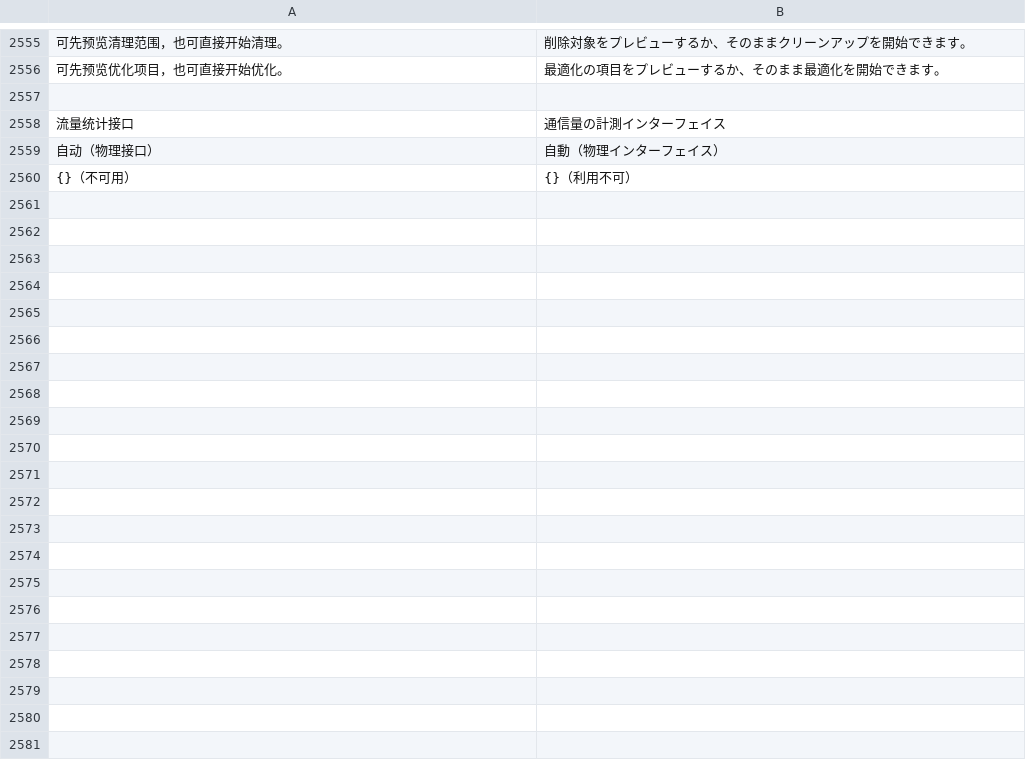
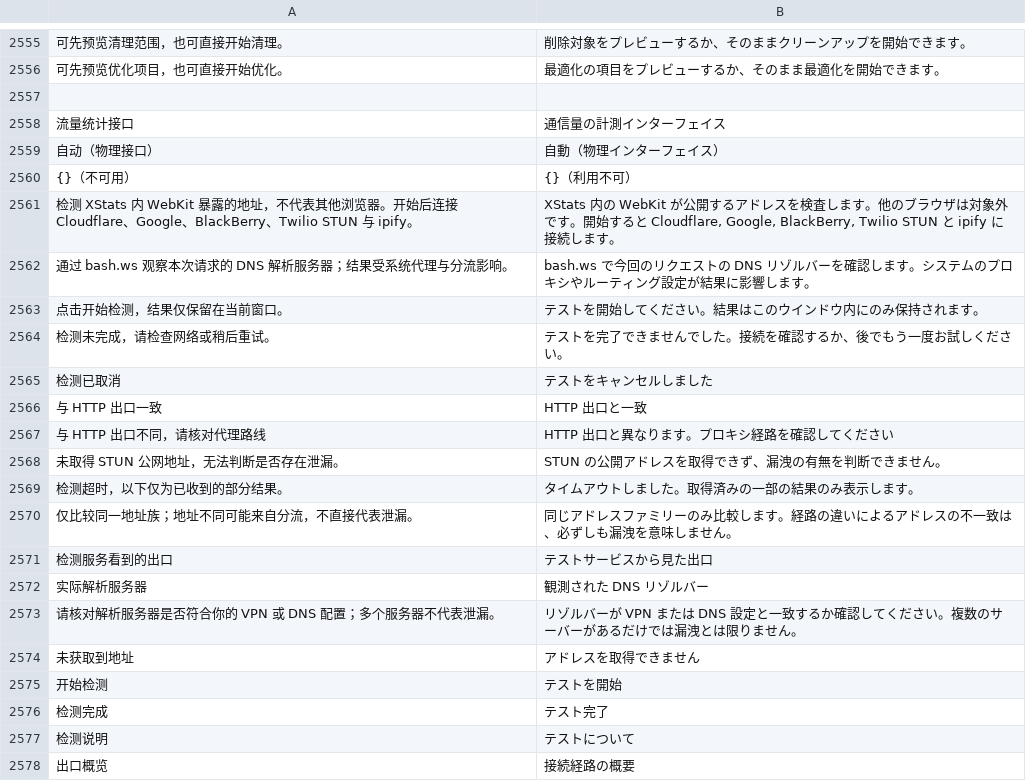
Before and after one commit to ysicing/XStats, a TSV file: Packages/XStatsKit/Sources/Localization/Resources/ja.tsv, drawn as a sheet; only a part is shown, gaps mark what is left out; the diff names each change by its address in the sheet, - before the commit and + after, or states it on an @@ line.

```diff
--- a/Packages/XStatsKit/Sources/Localization/Resources/ja.tsv
+++ b/Packages/XStatsKit/Sources/Localization/Resources/ja.tsv
+row 2561: 检测 XStats 内 WebKit 暴露的地址，不代表其他浏览器。开始后连接 Cloudflare、Google、BlackBerry、Twilio STUN 与 ipify。 | XStats 内の WebKit が公開するアドレスを検査します。他のブラウザは対象外です。開始すると Cloudflare, Google, BlackBerry, Twilio STUN と ipify に接続します。
+row 2562: 通过 bash.ws 观察本次请求的 DNS 解析服务器；结果受系统代理与分流影响。 | bash.ws で今回のリクエストの DNS リゾルバーを確認します。システムのプロキシやルーティング設定が結果に影響します。
+row 2563: 点击开始检测，结果仅保留在当前窗口。 | テストを開始してください。結果はこのウインドウ内にのみ保持されます。
+row 2564: 检测未完成，请检查网络或稍后重试。 | テストを完了できませんでした。接続を確認するか、後でもう一度お試しください。
+row 2565: 检测已取消 | テストをキャンセルしました
+row 2566: 与 HTTP 出口一致 | HTTP 出口と一致
+row 2567: 与 HTTP 出口不同，请核对代理路线 | HTTP 出口と異なります。プロキシ経路を確認してください
+row 2568: 未取得 STUN 公网地址，无法判断是否存在泄漏。 | STUN の公開アドレスを取得できず、漏洩の有無を判断できません。
+row 2569: 检测超时，以下仅为已收到的部分结果。 | タイムアウトしました。取得済みの一部の結果のみ表示します。
+row 2570: 仅比较同一地址族；地址不同可能来自分流，不直接代表泄漏。 | 同じアドレスファミリーのみ比較します。経路の違いによるアドレスの不一致は、必ずしも漏洩を意味しません。
+row 2571: 检测服务看到的出口 | テストサービスから見た出口
+row 2572: 实际解析服务器 | 観測された DNS リゾルバー
+row 2573: 请核对解析服务器是否符合你的 VPN 或 DNS 配置；多个服务器不代表泄漏。 | リゾルバーが VPN または DNS 設定と一致するか確認してください。複数のサーバーがあるだけでは漏洩とは限りません。
+row 2574: 未获取到地址 | アドレスを取得できません
+row 2575: 开始检测 | テストを開始
+row 2576: 检测完成 | テスト完了
+row 2577: 检测说明 | テストについて
+row 2578: 出口概览 | 接続経路の概要
```
Also changed, not shown: Packages/XStatsKit/Sources/Localization/Resources/ar.tsv, Packages/XStatsKit/Sources/Localization/Resources/de.tsv, 24 other files.
